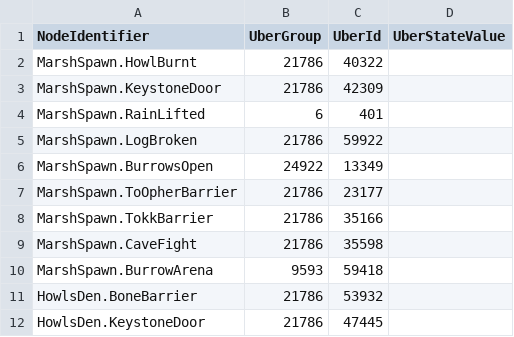
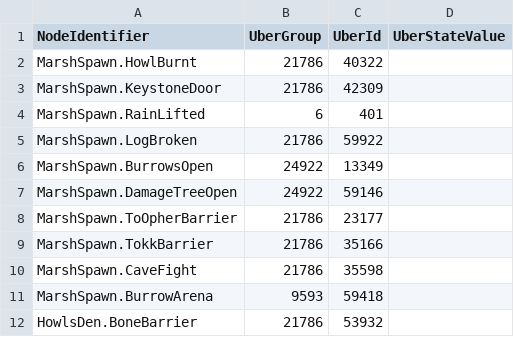
Before and after one commit to ori-community/wotw-seedgen, a CSV file: wotw_seedgen/state_data.csv, drawn as a sheet; only a part is shown; the shorter side is filled out with more unchanged rows.

Commit message:
Add state for opening Burrows' tree access

```diff
--- a/wotw_seedgen/state_data.csv
+++ b/wotw_seedgen/state_data.csv
@@ -6,2 +6,3 @@ MarshSpawn.LogBroken, 21786, 59922,
 MarshSpawn.BurrowsOpen, 24922, 13349,
+MarshSpawn.DamageTreeOpen, 24922, 59146,
 MarshSpawn.ToOpherBarrier, 21786, 23177,
```
Also changed, not shown: 1 other file.
